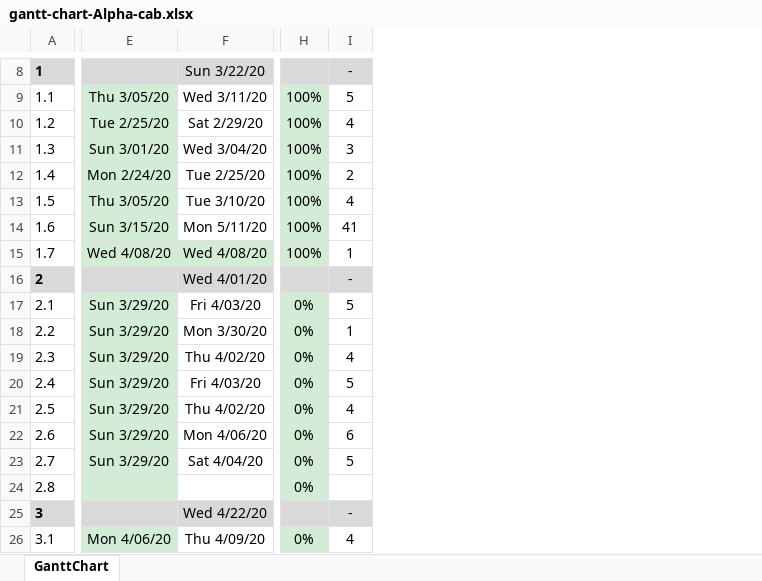
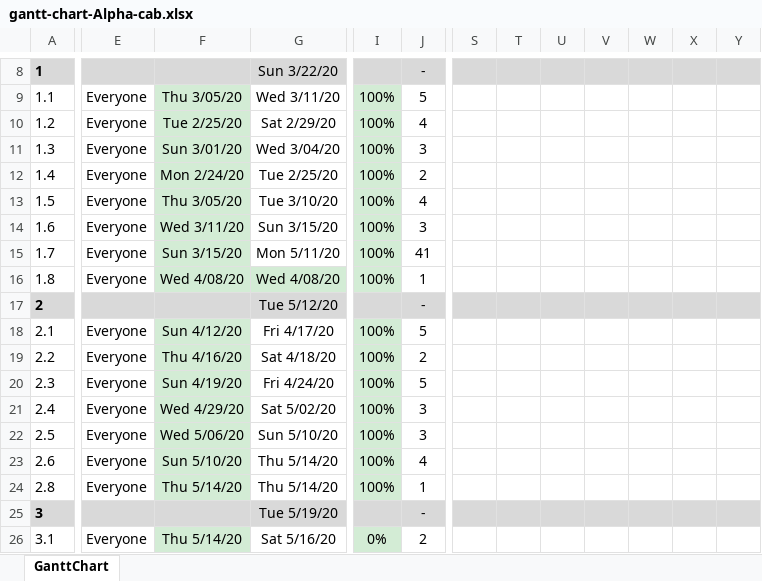
Before and after one commit to gcet-4thYear/alpha-cab, an Excel workbook: gantt-chart-Alpha-cab.xlsx, sheet GanttChart, drawn as a sheet; only a part is shown, gaps mark what is left out; values as stored, in another font and other column widths than the file's, no borders; charts and pictures and conditional formats not drawn; removed rows and columns are numbered as before the commit, all else as after; rows hold the shown columns only; the diff covers the shown part only; the diff names each change by its address in the sheet, - before the commit and + after, or states it on an @@ line.

Commit message:
gantt chart having all details

```diff
--- a/gantt-chart-Alpha-cab.xlsx (sheet GanttChart)
+++ b/gantt-chart-Alpha-cab.xlsx (sheet GanttChart)
-column E, rows 9-18: Thu 3/05/20 | Tue 2/25/20 | Sun 3/01/20 | Mon 2/24/20 | Thu 3/05/20 | Sun 3/15/20 | Wed 4/08/20 |  | Sun 3/29/20 | Sun 3/29/20; rows 20-21: Sun 3/29/20 | Sun 3/29/20; row 26: Mon 4/06/20
+column E, rows 9-13: all Everyone; rows 15-20: Everyone | Everyone |  | Everyone | Everyone | Everyone; row 22: Everyone; rows 24-26: Everyone |  | Everyone
+column F, rows 9-13: Thu 3/05/20 | Tue 2/25/20 | Sun 3/01/20 | Mon 2/24/20 | Thu 3/05/20; rows 15-20: Sun 3/15/20 | Wed 4/08/20 |  | Sun 4/12/20 | Thu 4/16/20 | Sun 4/19/20; row 22: Wed 5/06/20; rows 24-26: Thu 5/14/20 |  | Thu 5/14/20
+column S, empty
+column T, empty
+column U, empty
+column V, empty
+column W, empty
+column X, empty
+column Y, empty
+row 14: 1.6 | Everyone | Wed 3/11/20 | Sun 3/15/20 | 100% | 3
-A15: 1.6
+A15: 1.7
-A16: 1.7
+A16: 1.8
-G17: Wed 4/01/20
+G17: Tue 5/12/20
-G18: Fri 4/03/20
+G18: Fri 4/17/20
-I18:I19: 0%
+I18:I19: 100%
-G19: Mon 3/30/20
+G19: Sat 4/18/20
-J19: 1
+J19: 2
-row 19: 2.3 | Sun 3/29/20 | Thu 4/02/20 | 0% | 4
-A20: 2.4
+A20: 2.3
-G20: Fri 4/03/20
+G20: Fri 4/24/20
-I20: 0%
+I20: 100%
+row 21: 2.4 | Everyone | Wed 4/29/20 | Sat 5/02/20 | 100% | 3
-G22: Thu 4/02/20
+G22: Sun 5/10/20
-I22: 0%
+I22: 100%
-J22: 4
+J22: 3
-row 22: 2.6 | Sun 3/29/20 | Mon 4/06/20 | 0% | 6
-row 23: 2.7 | Sun 3/29/20 | Sat 4/04/20 | 0% | 5
+row 23: 2.6 | Everyone | Sun 5/10/20 | Thu 5/14/20 | 100% | 4
-G24: (empty)
+G24: Thu 5/14/20
-I24: 0%
+I24: 100%
-J24: (empty)
+J24: 1
-G25: Wed 4/22/20
+G25: Tue 5/19/20
-G26: Thu 4/09/20
+G26: Sat 5/16/20
-J26: 4
+J26: 2
```
Also changed, not shown: 2 added rows, 2 removed rows, 8 added columns, 8 removed columns, 52 edited cells and merged cells elsewhere in this sheet, formulas that keep their value, charts or pictures.
